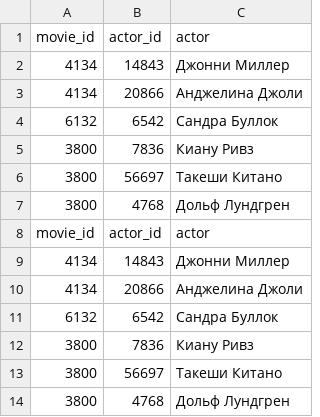
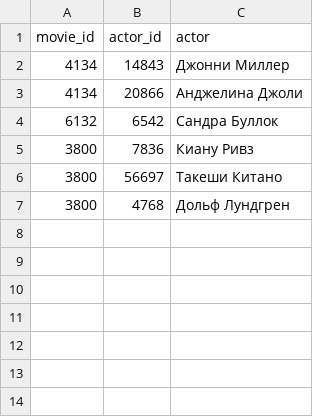
Before and after one commit to IraDrum/lab-2, a CSV file: data2.csv, drawn as a sheet.

Commit message:
Update data2.csv

```diff
--- a/data2.csv
+++ b/data2.csv
@@ -7,8 +7 @@ movie_id,actor_id,actor
 3800,4768,Дольф Лундгрен
-movie_id,actor_id,actor
-4134,14843,Джонни Миллер
-4134,20866,Анджелина Джоли
-6132,6542,Сандра Буллок
-3800,7836,Киану Ривз
-3800,56697,Такеши Китано
-3800,4768,Дольф Лундгрен
```
